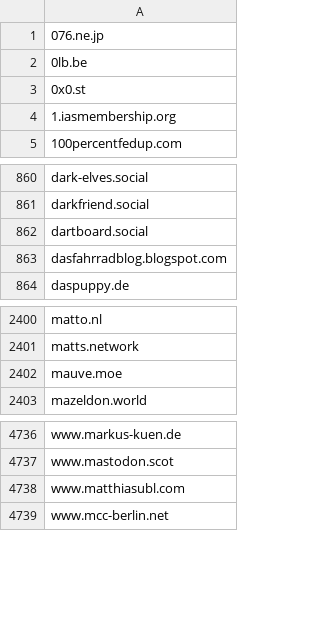
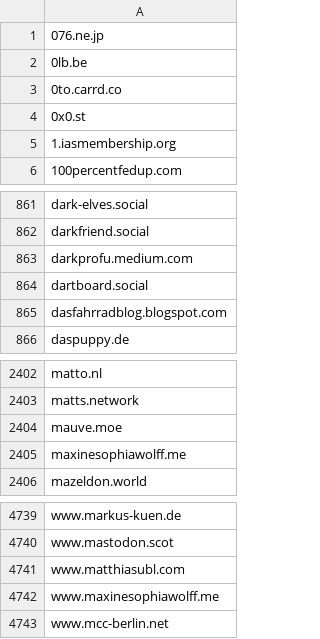
Before and after one commit to avidansternberg/project-blocklist, a CSV file: domain_lists/hate-and-junk.csv, drawn as a sheet; only a part is shown, gaps mark what is left out.

```diff
--- a/domain_lists/hate-and-junk.csv
+++ b/domain_lists/hate-and-junk.csv
@@ -2,2 +2,3 @@
 0lb.be
+0to.carrd.co
 0x0.st
@@ -861,2 +862,3 @@ dark-elves.social
 darkfriend.social
+darkprofu.medium.com
 dartboard.social
@@ -2402,2 +2404,3 @@ matts.network
 mauve.moe
+maxinesophiawolff.me
 mazeldon.world
@@ -4738,2 +4741,3 @@ www.mastodon.scot
 www.matthiasubl.com
+www.maxinesophiawolff.me
 www.mcc-berlin.net
```
Also changed, not shown: domain_lists/scam.csv.
